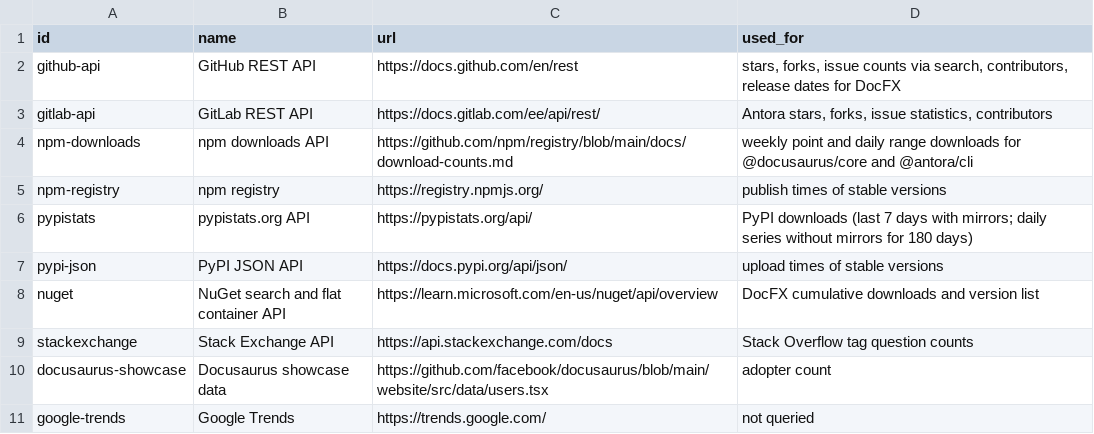
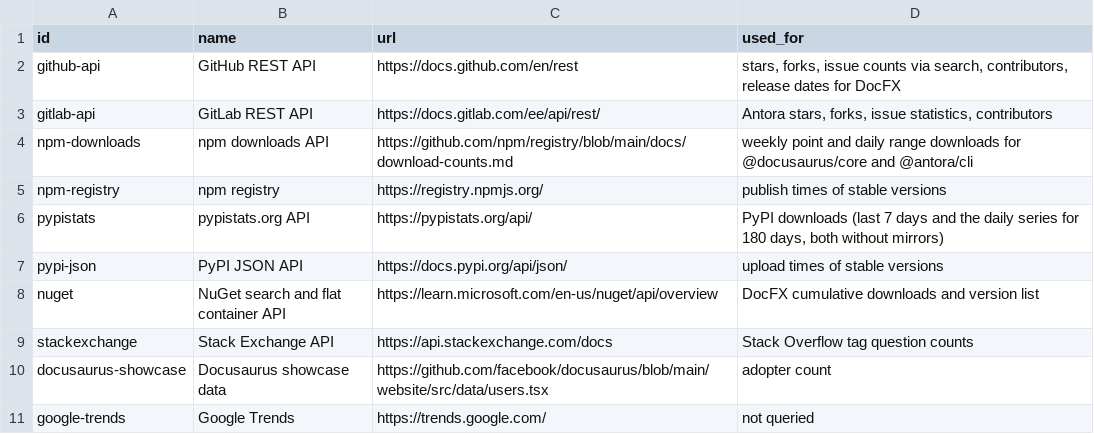
Before and after one commit to albertoirurueta/docs, a CSV file: scripts/documentation-tools-charts/data/sources.csv, drawn as a sheet.

```diff
--- a/scripts/documentation-tools-charts/data/sources.csv
+++ b/scripts/documentation-tools-charts/data/sources.csv
@@ -5,3 +5,3 @@ npm-downloads,npm downloads API,https://github.com/npm/registry/blob/main/docs/d
 npm-registry,npm registry,https://registry.npmjs.org/,"publish times of stable versions"
-pypistats,pypistats.org API,https://pypistats.org/api/,"PyPI downloads (last 7 days with mirrors; daily series without mirrors for 180 days)"
+pypistats,pypistats.org API,https://pypistats.org/api/,"PyPI downloads (last 7 days and the daily series for 180 days, both without mirrors)"
 pypi-json,PyPI JSON API,https://docs.pypi.org/api/json/,"upload times of stable versions"
```
Also changed, not shown: scripts/documentation-tools-charts/data/current.csv, 15 other files.
